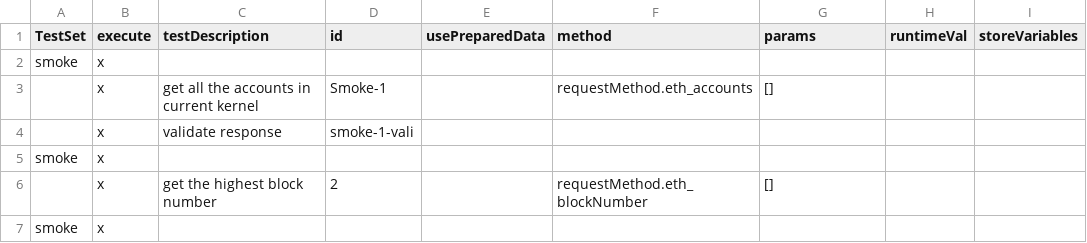
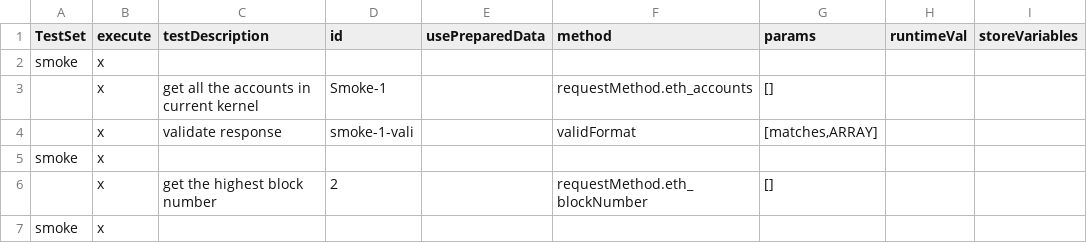
Before and after one commit to makkii-dev/qa-rpc, a TSV file: test_cases/new.tsv, drawn as a sheet; only a part is shown; the diff names each change by its address in the sheet, - before the commit and + after, or states it on an @@ line.

Commit message:
backup: start to rewrite validFomat

```diff
--- a/test_cases/new.tsv
+++ b/test_cases/new.tsv
-F4 (method): (empty)
+F4 (method): validFormat
-G4 (params): (empty)
+G4 (params): [matches,ARRAY]
```
Also changed, not shown: 3 other files.
